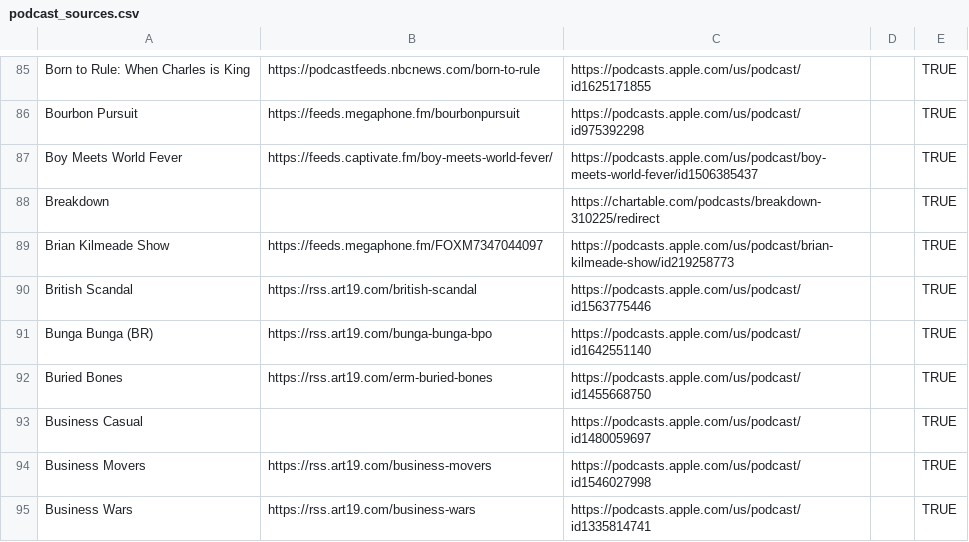
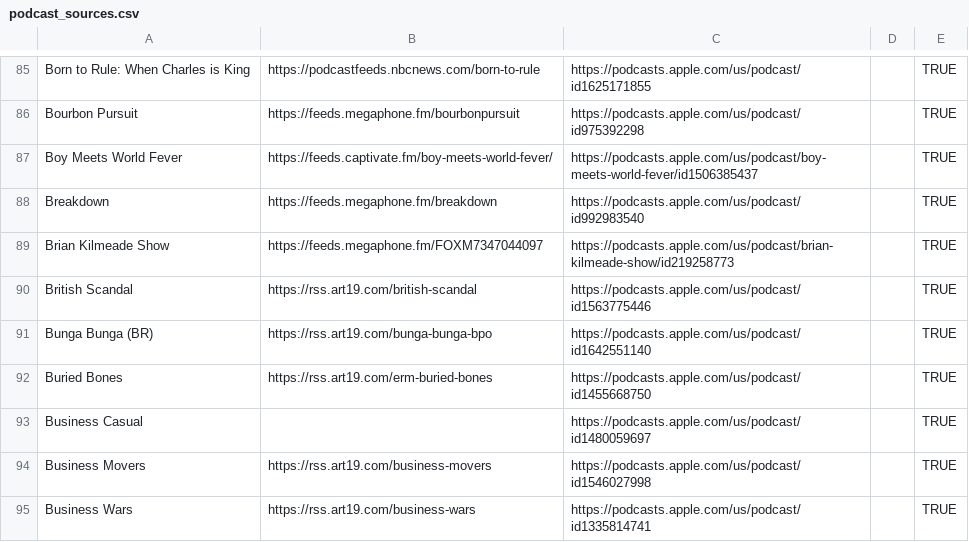
Before and after one commit to KenMercusLai/settings, a CSV file: podcast_sources.csv, drawn as a sheet; only a part is shown, gaps mark what is left out.

Commit message:
Update podcast_sources.csv

```diff
--- a/podcast_sources.csv
+++ b/podcast_sources.csv
@@ -87,3 +87,3 @@ Bourbon Pursuit,https://feeds.megaphone.fm/bourbonpursuit,https://podcasts.apple
 Boy Meets World Fever,https://feeds.captivate.fm/boy-meets-world-fever/,https://podcasts.apple.com/us/podcast/boy-meets-world-fever/id1506385437,,TRUE
-Breakdown,,https://chartable.com/podcasts/breakdown-310225/redirect,,TRUE
+Breakdown,https://feeds.megaphone.fm/breakdown,https://podcasts.apple.com/us/podcast/id992983540,,TRUE
 Brian Kilmeade Show,https://feeds.megaphone.fm/FOXM7347044097,https://podcasts.apple.com/us/podcast/brian-kilmeade-show/id219258773,,TRUE
```
